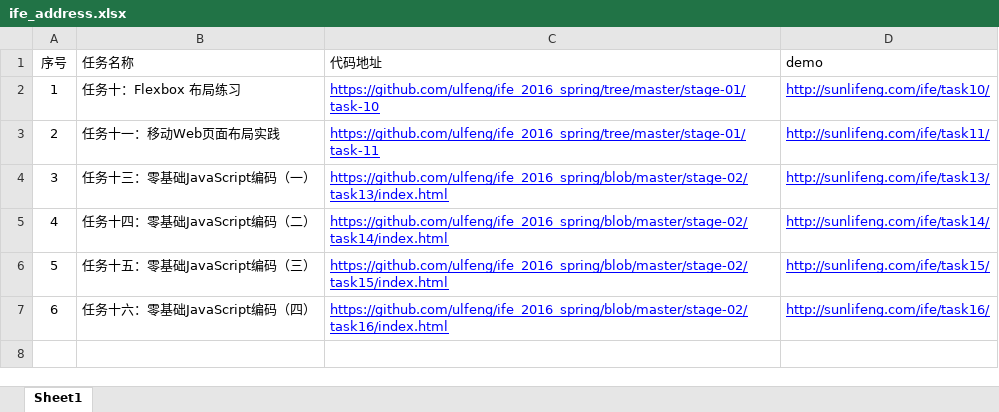
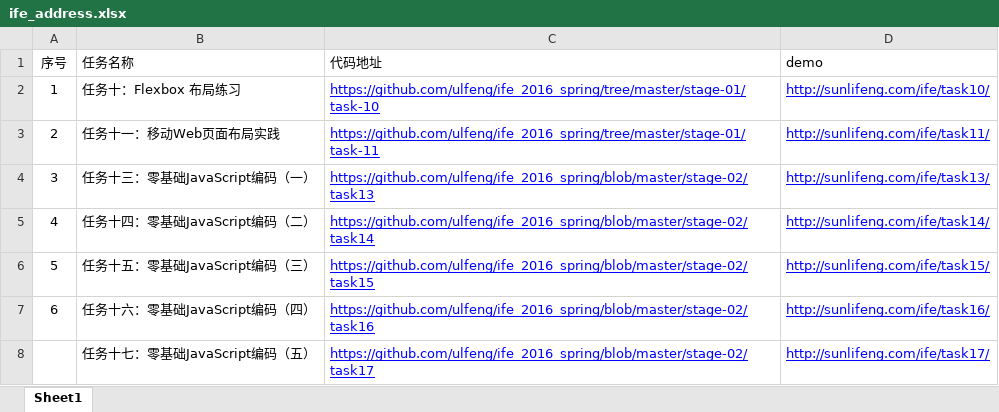
Before and after one commit to ulfeng/IFE_WarmUp, an Excel workbook: source/ife_address.xlsx, sheet Sheet1, drawn as a sheet; values as stored, in another font and other column widths than the file's, no borders; the diff names each change by its address in the sheet, - before the commit and + after, or states it on an @@ line.

Commit message:
address

```diff
--- a/source/ife_address.xlsx (sheet Sheet1)
+++ b/source/ife_address.xlsx (sheet Sheet1)
-C4 (代码地址): https://github.com/ulfeng/ife_2016_spring/blob/master/stage-02/task13/index.html
+C4 (代码地址): https://github.com/ulfeng/ife_2016_spring/blob/master/stage-02/task13
-C5 (代码地址): https://github.com/ulfeng/ife_2016_spring/blob/master/stage-02/task14/index.html
+C5 (代码地址): https://github.com/ulfeng/ife_2016_spring/blob/master/stage-02/task14
-C6 (代码地址): https://github.com/ulfeng/ife_2016_spring/blob/master/stage-02/task15/index.html
+C6 (代码地址): https://github.com/ulfeng/ife_2016_spring/blob/master/stage-02/task15
-C7 (代码地址): https://github.com/ulfeng/ife_2016_spring/blob/master/stage-02/task16/index.html
+C7 (代码地址): https://github.com/ulfeng/ife_2016_spring/blob/master/stage-02/task16
+row 8:  | 任务十七：零基础JavaScript编码（五） | https://github.com/ulfeng/ife_2016_spring/blob/master/stage-02/task17 | http://sunlifeng.com/ife/task17/
```
